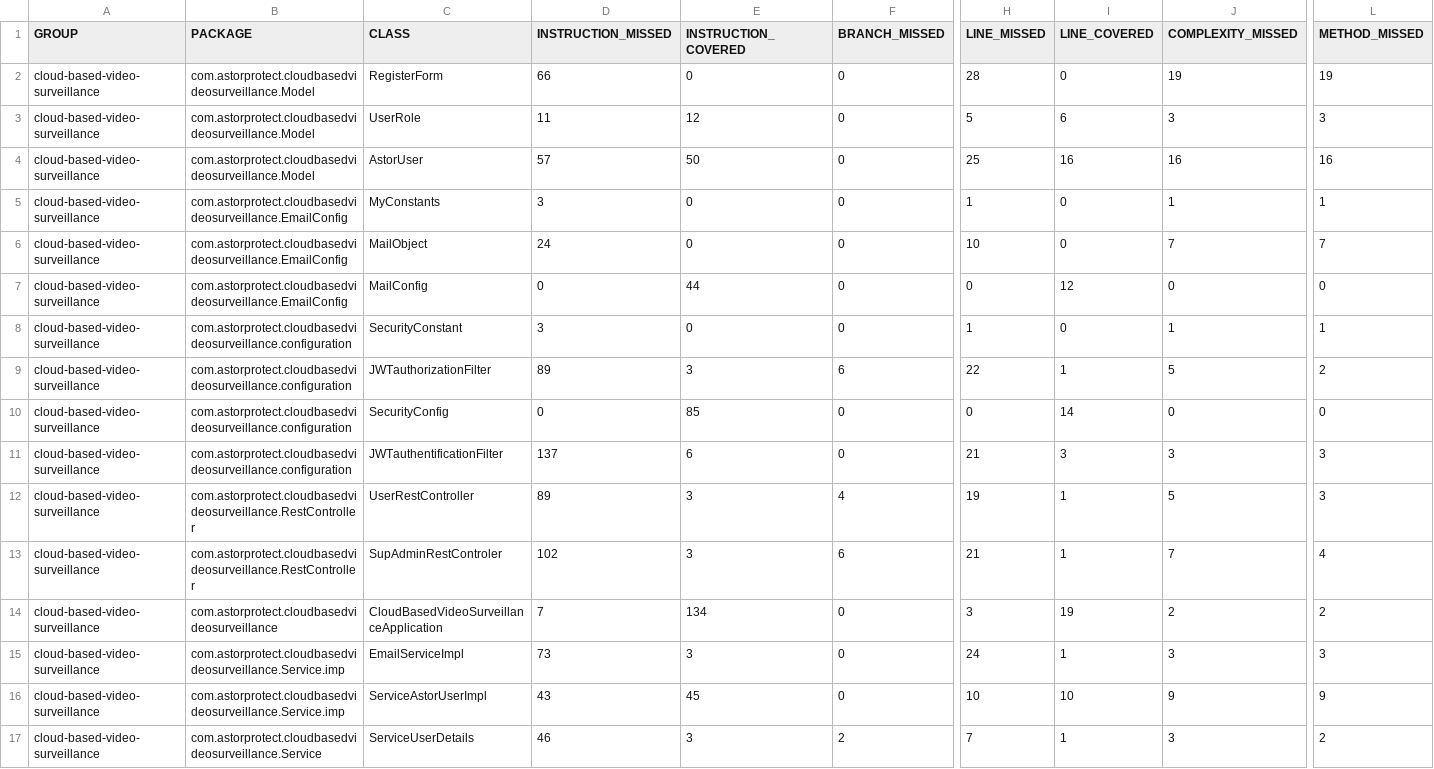
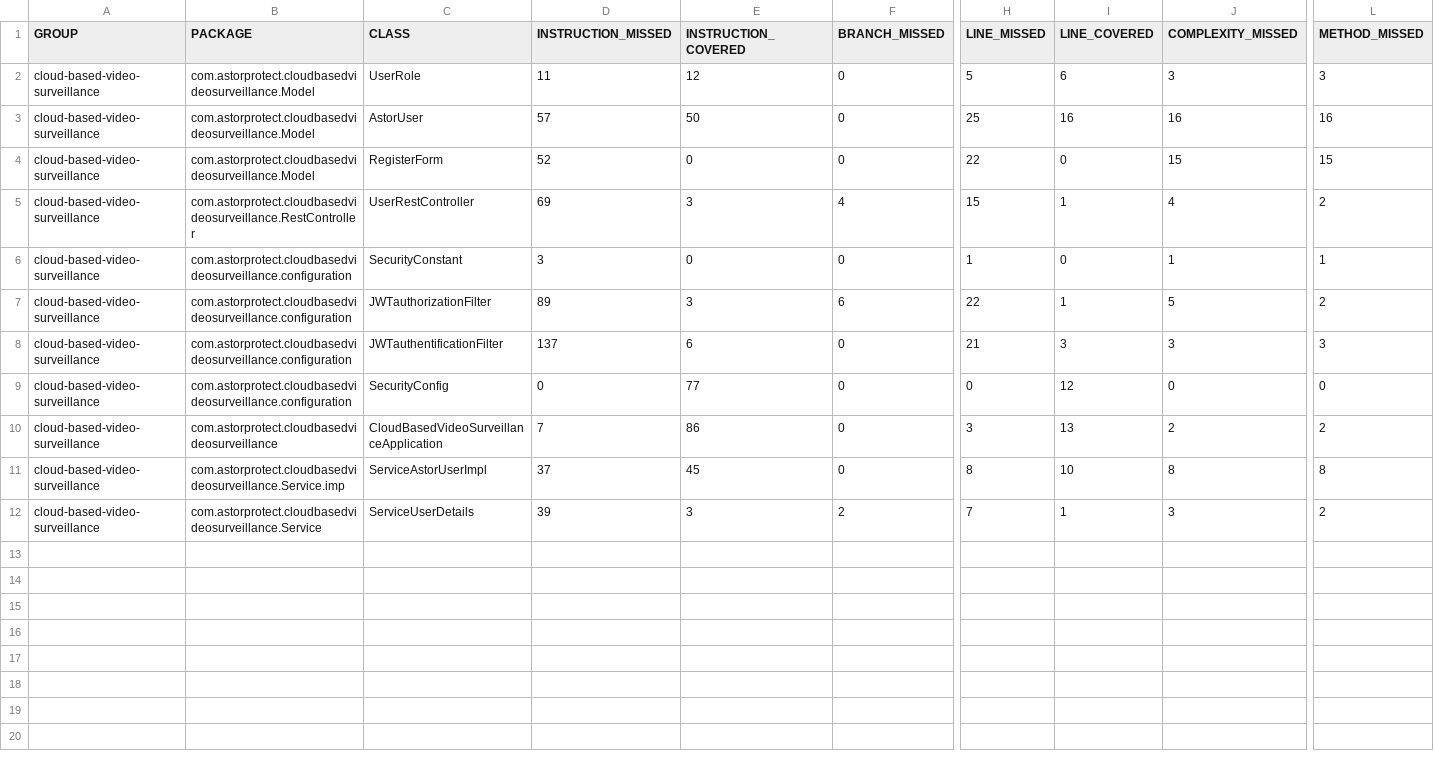
Before and after one commit to astor-protect/cloud-based-video-surveillance, a CSV file: jacoco/jacoco.csv, drawn as a sheet; only a part is shown, gaps mark what is left out; removed rows and columns are numbered as before the commit, all else as after; rows hold the shown columns only; the diff names each change by its address in the sheet, - before the commit and + after, or states it on an @@ line.

Commit message:
Building site for cloud-based-video-surveillance 0.0.1-SNAPSHOT

```diff
--- a/jacoco/jacoco.csv
+++ b/jacoco/jacoco.csv
-row 2: cloud-based-video-surveillance | com.astorprotect.cloudbasedvideosurveillance.Model | RegisterForm | 66 | 0 | 0 | 28 | 0 | 19 | 19
-row 5: cloud-based-video-surveillance | com.astorprotect.cloudbasedvideosurveillance.EmailConfig | MyConstants | 3 | 0 | 0 | 1 | 0 | 1 | 1
-B4 (PACKAGE): com.astorprotect.cloudbasedvideosurveillance.EmailConfig
+B4 (PACKAGE): com.astorprotect.cloudbasedvideosurveillance.Model
-C4 (CLASS): MailObject
+C4 (CLASS): RegisterForm
-D4 (INSTRUCTION_MISSED): 24
+D4 (INSTRUCTION_MISSED): 52
-H4 (LINE_MISSED): 10
+H4 (LINE_MISSED): 22
-J4 (COMPLEXITY_MISSED): 7
+J4 (COMPLEXITY_MISSED): 15
-L4 (METHOD_MISSED): 7
+L4 (METHOD_MISSED): 15
-row 7: cloud-based-video-surveillance | com.astorprotect.cloudbasedvideosurveillance.EmailConfig | MailConfig | 0 | 44 | 0 | 0 | 12 | 0 | 0
+row 5: cloud-based-video-surveillance | com.astorprotect.cloudbasedvideosurveillance.RestController | UserRestController | 69 | 3 | 4 | 15 | 1 | 4 | 2
-row 10: cloud-based-video-surveillance | com.astorprotect.cloudbasedvideosurveillance.configuration | SecurityConfig | 0 | 85 | 0 | 0 | 14 | 0 | 0
-row 12: cloud-based-video-surveillance | com.astorprotect.cloudbasedvideosurveillance.RestController | UserRestController | 89 | 3 | 4 | 19 | 1 | 5 | 3
-row 13: cloud-based-video-surveillance | com.astorprotect.cloudbasedvideosurveillance.RestController | SupAdminRestControler | 102 | 3 | 6 | 21 | 1 | 7 | 4
+row 9: cloud-based-video-surveillance | com.astorprotect.cloudbasedvideosurveillance.configuration | SecurityConfig | 0 | 77 | 0 | 0 | 12 | 0 | 0
-E10 (INSTRUCTION_COVERED): 134
+E10 (INSTRUCTION_COVERED): 86
-I10 (LINE_COVERED): 19
+I10 (LINE_COVERED): 13
-row 15: cloud-based-video-surveillance | com.astorprotect.cloudbasedvideosurveillance.Service.imp | EmailServiceImpl | 73 | 3 | 0 | 24 | 1 | 3 | 3
-D11 (INSTRUCTION_MISSED): 43
+D11 (INSTRUCTION_MISSED): 37
-H11 (LINE_MISSED): 10
+H11 (LINE_MISSED): 8
-J11 (COMPLEXITY_MISSED): 9
+J11 (COMPLEXITY_MISSED): 8
-L11 (METHOD_MISSED): 9
+L11 (METHOD_MISSED): 8
-D12 (INSTRUCTION_MISSED): 46
+D12 (INSTRUCTION_MISSED): 39
```
Also changed, not shown: 44 other files.
